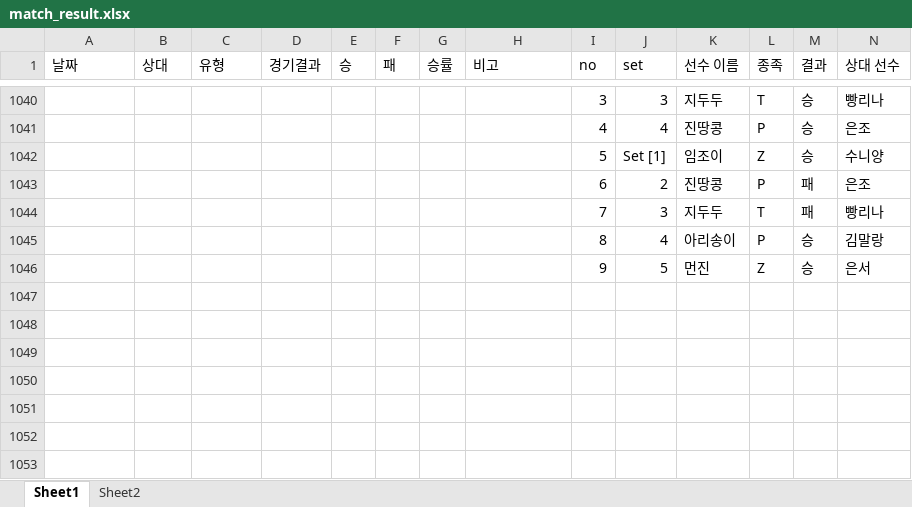
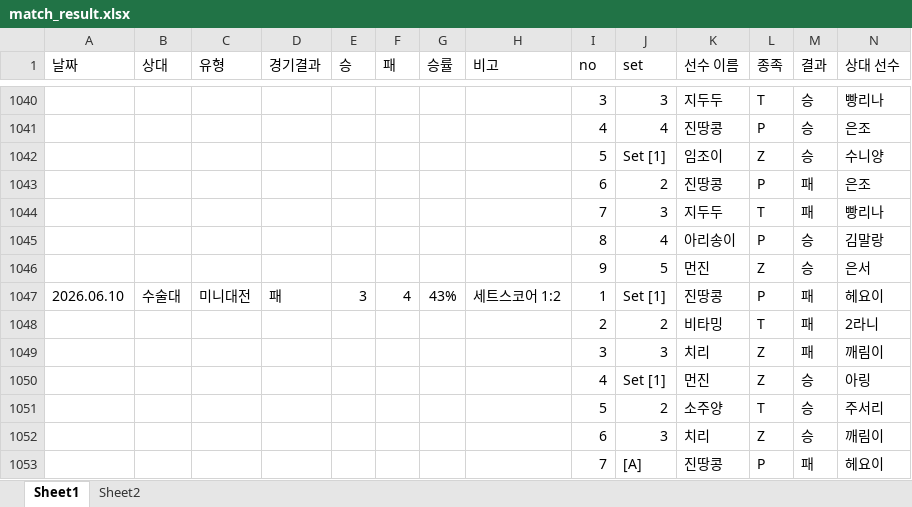
Before and after one commit to tpbnn/mtszsite, an Excel workbook: match_result.xlsx, sheet Sheet1, drawn as a sheet; only a part is shown, gaps mark what is left out; values as stored, in another font and other column widths than the file's, no borders; rows hold the shown columns only; the diff names each change by its address in the sheet, - before the commit and + after, or states it on an @@ line.

Commit message:
Add files via upload

```diff
--- a/match_result.xlsx (sheet Sheet1)
+++ b/match_result.xlsx (sheet Sheet1)
+row 1047: 2026.06.10 | 수술대 | 미니대전 | 패 | 3 | 4 | 43% | 세트스코어 1:2 | 1 | Set [1] | 진땅콩 | P | 패 | 헤요이
+row 1048:  |  |  |  |  |  |  |  | 2 | 2 | 비타밍 | T | 패 | 2라니
+row 1049:  |  |  |  |  |  |  |  | 3 | 3 | 치리 | Z | 패 | 깨림이
+row 1050:  |  |  |  |  |  |  |  | 4 | Set [1] | 먼진 | Z | 승 | 아링
+row 1051:  |  |  |  |  |  |  |  | 5 | 2 | 소주양 | T | 승 | 주서리
+row 1052:  |  |  |  |  |  |  |  | 6 | 3 | 치리 | Z | 승 | 깨림이
+row 1053:  |  |  |  |  |  |  |  | 7 | [A] | 진땅콩 | P | 패 | 헤요이
```
